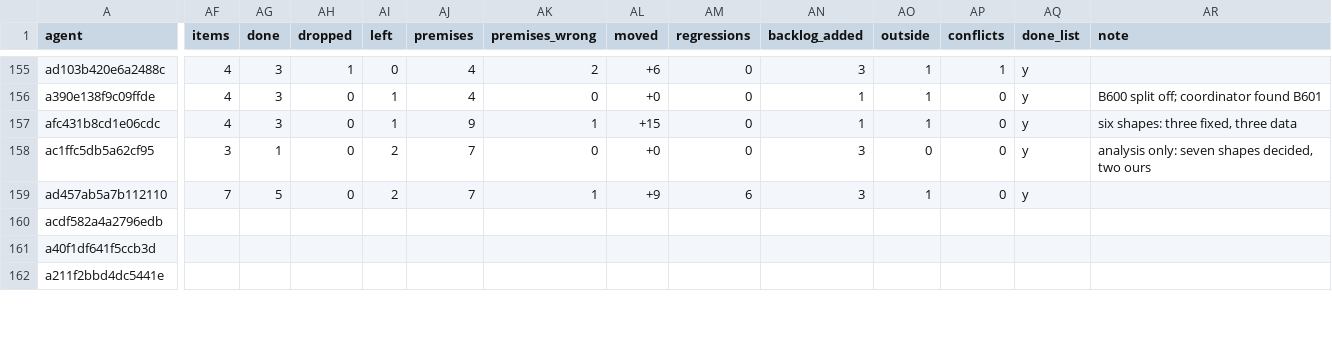
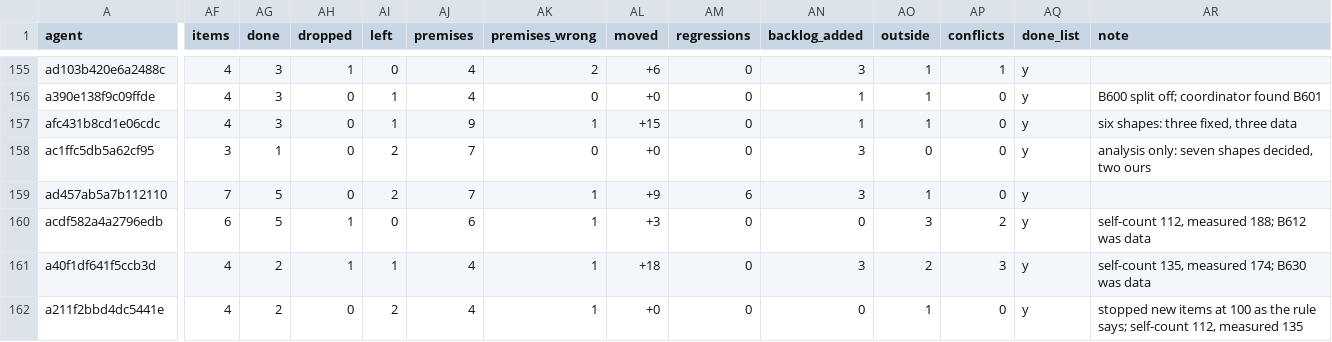
Before and after one commit to milanredele/etcs-dmi, a CSV file: doc/ROUNDS.csv, drawn as a sheet; only a part is shown, gaps mark what is left out; the diff covers the shown part only; the diff names each change by its address in the sheet, - before the commit and + after, or states it on an @@ line.

```diff
--- a/doc/ROUNDS.csv
+++ b/doc/ROUNDS.csv
-AF160 (items): (empty)
+AF160 (items): 6
-AG160 (done): (empty)
+AG160 (done): 5
-AH160:AH161 (dropped): (empty)
+AH160:AH161 (dropped): 1
-AI160 (left): (empty)
+AI160 (left): 0
-AJ160 (premises): (empty)
+AJ160 (premises): 6
-AK160:AK162 (premises_wrong): (empty)
+AK160:AK162 (premises_wrong): 1
-AL160 (moved): (empty)
+AL160 (moved): +3
-AM160:AM162 (regressions): (empty)
+AM160:AM162 (regressions): 0
-AN160 (backlog_added): (empty)
+AN160 (backlog_added): 0
-AO160 (outside): (empty)
+AO160 (outside): 3
-AP160 (conflicts): (empty)
+AP160 (conflicts): 2
-AQ160:AQ162 (done_list): (empty)
+AQ160:AQ162 (done_list): y
-AR160 (note): (empty)
+AR160 (note): self-count 112, measured 188; B612 was data
-AF161:AF162 (items): (empty)
+AF161:AF162 (items): 4
-AG161:AG162 (done): (empty)
+AG161:AG162 (done): 2
-AI161 (left): (empty)
+AI161 (left): 1
-AJ161:AJ162 (premises): (empty)
+AJ161:AJ162 (premises): 4
-AL161 (moved): (empty)
+AL161 (moved): +18
-AN161 (backlog_added): (empty)
+AN161 (backlog_added): 3
-AO161 (outside): (empty)
+AO161 (outside): 2
-AP161 (conflicts): (empty)
+AP161 (conflicts): 3
-AR161 (note): (empty)
+AR161 (note): self-count 135, measured 174; B630 was data
-AH162 (dropped): (empty)
+AH162 (dropped): 0
-AI162 (left): (empty)
+AI162 (left): 2
-AL162 (moved): (empty)
+AL162 (moved): +0
-AN162 (backlog_added): (empty)
+AN162 (backlog_added): 0
-AO162 (outside): (empty)
+AO162 (outside): 1
-AP162 (conflicts): (empty)
+AP162 (conflicts): 0
-AR162 (note): (empty)
+AR162 (note): stopped new items at 100 as the rule says; self-count 112, measured 135
```
Also changed, not shown: 13 edited cells elsewhere in this file, 1 other file.
